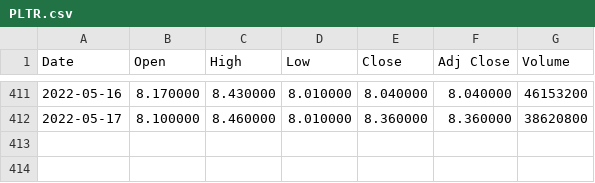
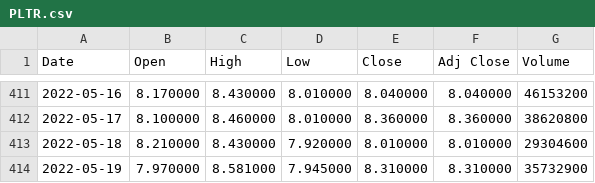
Before and after one commit to plrt99/Test, a CSV file: PLTR.csv, drawn as a sheet; only a part is shown, gaps mark what is left out.

Commit message:
Add files via upload

```diff
--- a/PLTR.csv
+++ b/PLTR.csv
@@ -412 +412,3 @@ Date,Open,High,Low,Close,Adj Close,Volume
 2022-05-17,8.100000,8.460000,8.010000,8.360000,8.360000,38620800
+2022-05-18,8.210000,8.430000,7.920000,8.010000,8.010000,29304600
+2022-05-19,7.970000,8.581000,7.945000,8.310000,8.310000,35732900
```
